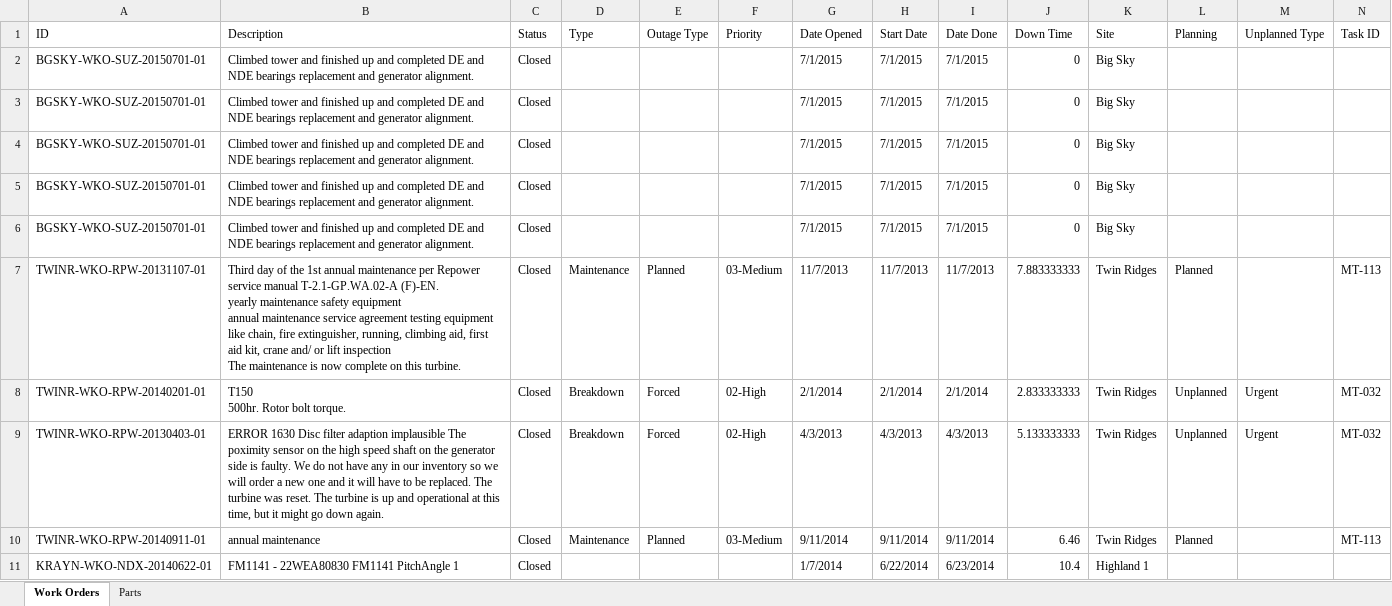
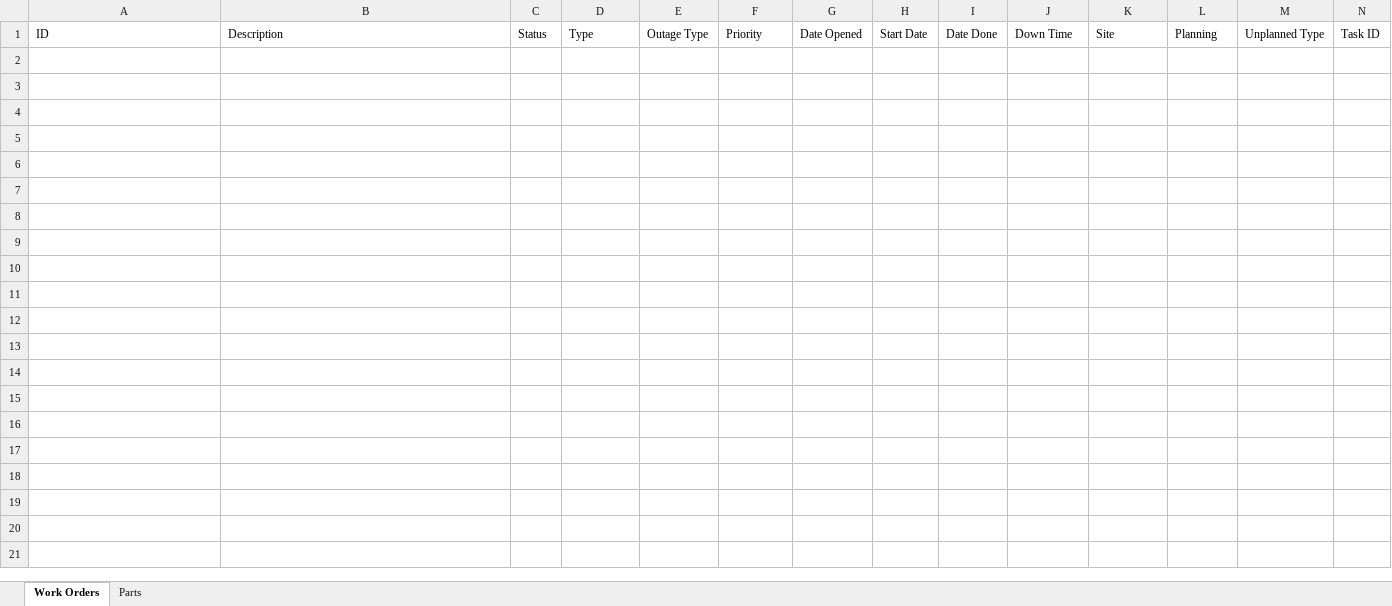
Before and after one commit to vruti/ReportConversionApplication, an Excel workbook: Test c#/Output/TestOut.xlsx, sheet Work Orders, drawn as a sheet; only a part is shown; values as stored, in another font and other column widths than the file's, no borders; rows hold the shown columns only; ↵ is a line break in a cell; the diff names each change by its address in the sheet, - before the commit and + after, or states it on an @@ line.

```diff
--- a/Test c#/Output/TestOut.xlsx (sheet Work Orders)
+++ b/Test c#/Output/TestOut.xlsx (sheet Work Orders)
-row 2: BGSKY-WKO-SUZ-20150701-01 | Climbed tower and finished up and completed DE and NDE bearings replacement and generator alignment. | Closed |  |  |  | 7/1/2015 | 7/1/2015 | 7/1/2015 | 0 | Big Sky
-row 3: BGSKY-WKO-SUZ-20150701-01 | Climbed tower and finished up and completed DE and NDE bearings replacement and generator alignment. | Closed |  |  |  | 7/1/2015 | 7/1/2015 | 7/1/2015 | 0 | Big Sky
-row 4: BGSKY-WKO-SUZ-20150701-01 | Climbed tower and finished up and completed DE and NDE bearings replacement and generator alignment. | Closed |  |  |  | 7/1/2015 | 7/1/2015 | 7/1/2015 | 0 | Big Sky
-row 5: BGSKY-WKO-SUZ-20150701-01 | Climbed tower and finished up and completed DE and NDE bearings replacement and generator alignment. | Closed |  |  |  | 7/1/2015 | 7/1/2015 | 7/1/2015 | 0 | Big Sky
-row 6: BGSKY-WKO-SUZ-20150701-01 | Climbed tower and finished up and completed DE and NDE bearings replacement and generator alignment. | Closed |  |  |  | 7/1/2015 | 7/1/2015 | 7/1/2015 | 0 | Big Sky
-row 7: TWINR-WKO-RPW-20131107-01 | Third day of the 1st annual maintenance per Repower service manual T-2.1-GP.WA.02-A (F)-EN. ↵ yearly maintenance safety equipment ↵ annual maintenance service agreement testing equipment ↵ like chain, fire extinguisher, running, climbing aid, first aid kit, crane and/ or lift inspection ↵ The maintenance is now complete on this turbine. | Closed | Maintenance | Planned | 03-Medium | 11/7/2013 | 11/7/2013 | 11/7/2013 | 7.883333333 | Twin Ridges | Planned |  | MT-113
-row 8: TWINR-WKO-RPW-20140201-01 | T150 ↵ 500hr. Rotor bolt torque. | Closed | Breakdown | Forced | 02-High | 2/1/2014 | 2/1/2014 | 2/1/2014 | 2.833333333 | Twin Ridges | Unplanned | Urgent | MT-032
-row 9: TWINR-WKO-RPW-20130403-01 | ERROR 1630 Disc filter adaption implausible The poximity sensor on the high speed shaft on the generator side is faulty. We do not have any in our inventory so we will order a new one and it will have to be replaced. The turbine was reset. The turbine is up and operational at this time, but it might go down again. | Closed | Breakdown | Forced | 02-High | 4/3/2013 | 4/3/2013 | 4/3/2013 | 5.133333333 | Twin Ridges | Unplanned | Urgent | MT-032
-row 10: TWINR-WKO-RPW-20140911-01 | annual maintenance | Closed | Maintenance | Planned | 03-Medium | 9/11/2014 | 9/11/2014 | 9/11/2014 | 6.46 | Twin Ridges | Planned |  | MT-113
-row 11: KRAYN-WKO-NDX-20140622-01 | FM1141 - 22WEA80830 FM1141 PitchAngle 1 | Closed |  |  |  | 1/7/2014 | 6/22/2014 | 6/23/2014 | 10.4 | Highland 1
```
Also changed, not shown: Test c#/Assets.xlsx, Test c#/PartsCopy.xlsx, 28 other files.
